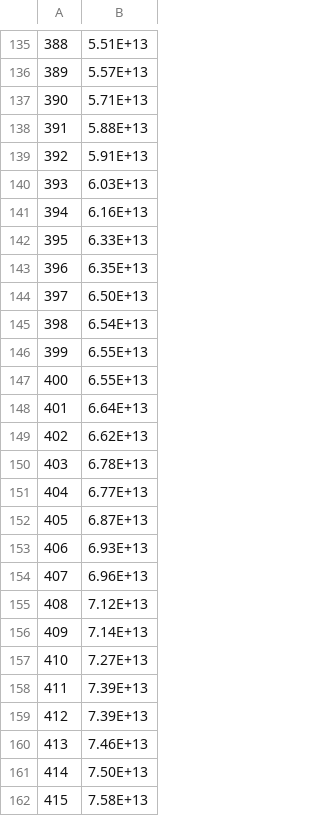
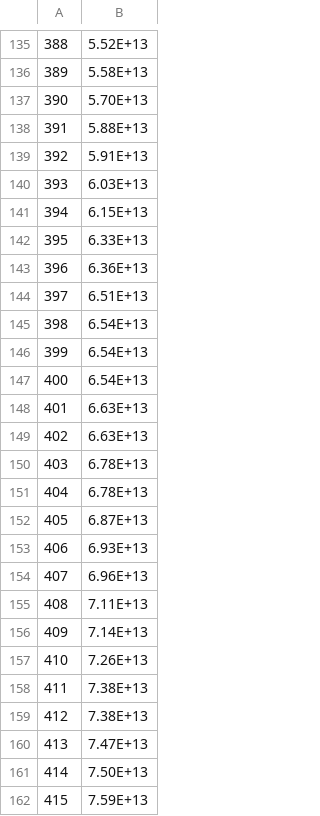
Before and after one commit to simonom/PyCHAM, a CSV file: PyCHAM/photofiles/MAC_Actinic_Flux_Spectrum_wUVC.csv, drawn as a sheet; only a part is shown, gaps mark what is left out; the diff covers the shown part only.

```diff
--- a/PyCHAM/photofiles/MAC_Actinic_Flux_Spectrum_wUVC.csv
+++ b/PyCHAM/photofiles/MAC_Actinic_Flux_Spectrum_wUVC.csv
@@ -135,3 +135,3 @@
-388,5.51E+13
-389,5.57E+13
-390,5.71E+13
+388,5.52E+13,
+389,5.58E+13,
+390,5.70E+13,
@@ -141 +141 @@
-394,6.16E+13
+394,6.15E+13,
@@ -143,2 +143,2 @@
-396,6.35E+13
-397,6.50E+13
+396,6.36E+13,
+397,6.51E+13,
@@ -146,4 +146,4 @@
-399,6.55E+13
-400,6.55E+13
-401,6.64E+13
-402,6.62E+13
+399,6.54E+13,
+400,6.54E+13,
+401,6.63E+13,
+402,6.63E+13,
@@ -151 +151 @@
-404,6.77E+13
+404,6.78E+13,
@@ -155 +155 @@
-408,7.12E+13
+408,7.11E+13,
@@ -157,4 +157,4 @@
-410,7.27E+13
-411,7.39E+13
-412,7.39E+13
-413,7.46E+13
+410,7.26E+13,
+411,7.38E+13,
+412,7.38E+13,
+413,7.47E+13,
@@ -162 +162 @@
-415,7.58E+13
+415,7.59E+13,
```
Also changed, not shown: 73 edited cells elsewhere in this file, 15 other files.
